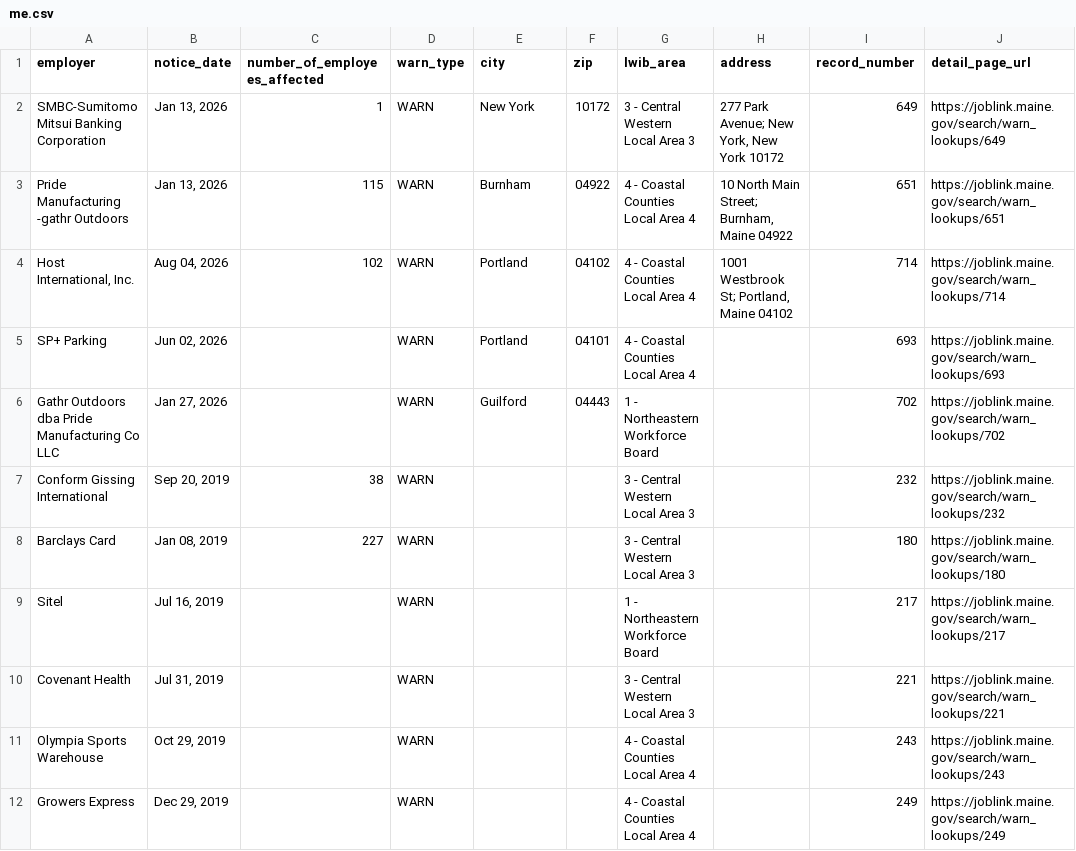
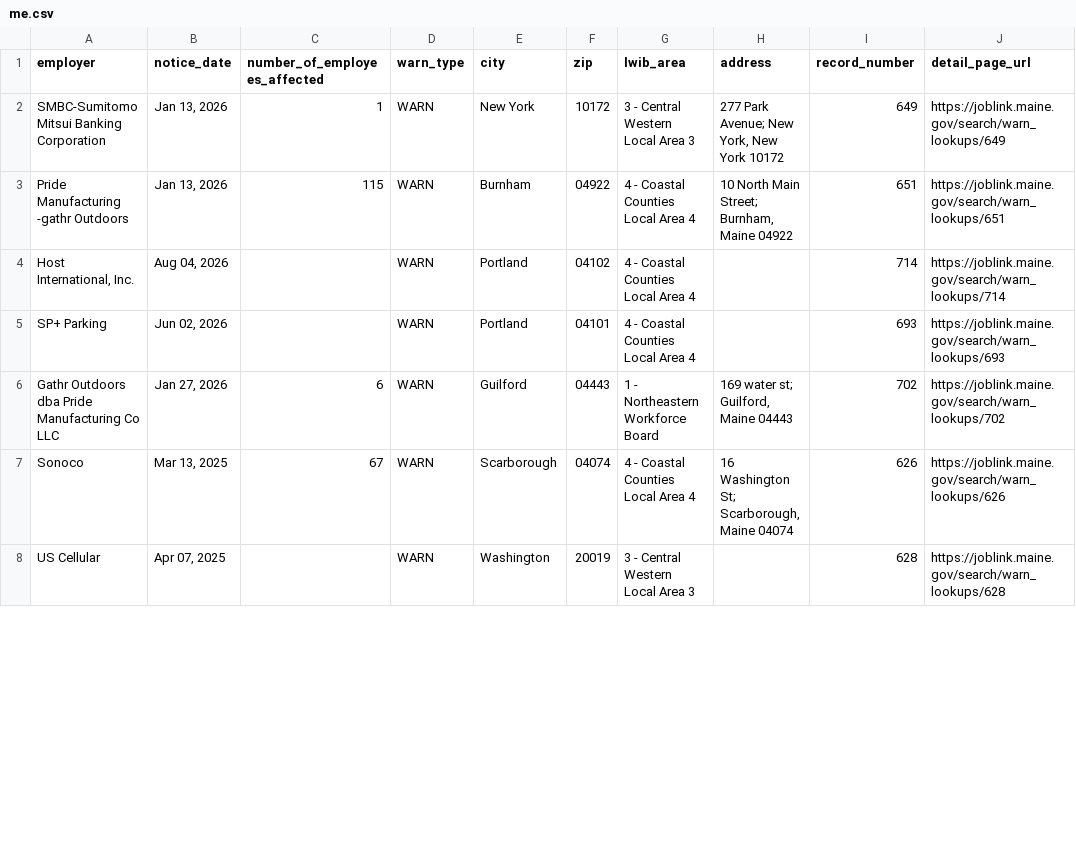
Before and after one commit to FTS-IE/github-actions-tut, a CSV file: data/me.csv, drawn as a sheet; only a part is shown; the diff covers the shown part only.

```diff
--- a/data/me.csv
+++ b/data/me.csv
@@ -3,10 +3,6 @@ SMBC-Sumitomo Mitsui Banking Corporation,"Jan 13, 2026",1,WARN,New York,10172,3
 Pride Manufacturing -gathr Outdoors,"Jan 13, 2026",115,WARN,Burnham,04922,4 - Coastal Counties Local Area 4,"10 North Main Street; Burnham, Maine 04922",651,https://joblink.maine.gov/search/warn_lookups/651
-"Host International, Inc.","Aug 04, 2026",102,WARN,Portland,04102,4 - Coastal Counties Local Area 4,"1001 Westbrook St; Portland, Maine 04102",714,https://joblink.maine.gov/search/warn_lookups/714
+"Host International, Inc.","Aug 04, 2026",,WARN,Portland,04102,4 - Coastal Counties Local Area 4,,714,https://joblink.maine.gov/search/warn_lookups/714
 SP+ Parking,"Jun 02, 2026",,WARN,Portland,04101,4 - Coastal Counties Local Area 4,,693,https://joblink.maine.gov/search/warn_lookups/693
-Gathr Outdoors dba Pride Manufacturing Co LLC,"Jan 27, 2026",,WARN,Guilford,04443,1 - Northeastern Workforce Board,,702,https://joblink.maine.gov/search/warn_lookups/702
-Conform Gissing International,"Sep 20, 2019",38,WARN,,,3 - Central Western Local Area 3,,232,https://joblink.maine.gov/search/warn_lookups/232
-Barclays Card,"Jan 08, 2019",227,WARN,,,3 - Central Western Local Area 3,,180,https://joblink.maine.gov/search/warn_lookups/180
-Sitel,"Jul 16, 2019",,WARN,,,1 - Northeastern Workforce Board,,217,https://joblink.maine.gov/search/warn_lookups/217
-Covenant Health,"Jul 31, 2019",,WARN,,,3 - Central Western Local Area 3,,221,https://joblink.maine.gov/search/warn_lookups/221
-Olympia Sports Warehouse,"Oct 29, 2019",,WARN,,,4 - Coastal Counties Local Area 4,,243,https://joblink.maine.gov/search/warn_lookups/243
-Growers Express,"Dec 29, 2019",,WARN,,,4 - Coastal Counties Local Area 4,,249,https://joblink.maine.gov/search/warn_lookups/249
+Gathr Outdoors dba Pride Manufacturing Co LLC,"Jan 27, 2026",6,WARN,Guilford,04443,1 - Northeastern Workforce Board,"169 water st; Guilford, Maine 04443",702,https://joblink.maine.gov/search/warn_lookups/702
+Sonoco,"Mar 13, 2025",67,WARN,Scarborough,04074,4 - Coastal Counties Local Area 4,"16 Washington St; Scarborough, Maine 04074",626,https://joblink.maine.gov/search/warn_lookups/626
+US Cellular,"Apr 07, 2025",,WARN,Washington,20019,3 - Central Western Local Area 3,,628,https://joblink.maine.gov/search/warn_lookups/628
```
Also changed, not shown: 11 added rows elsewhere in this file, data/az.csv, data/de.csv, 8 other files.
